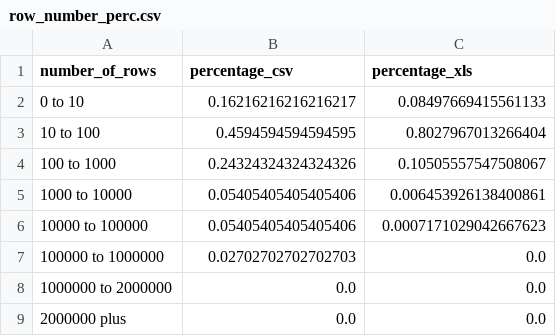
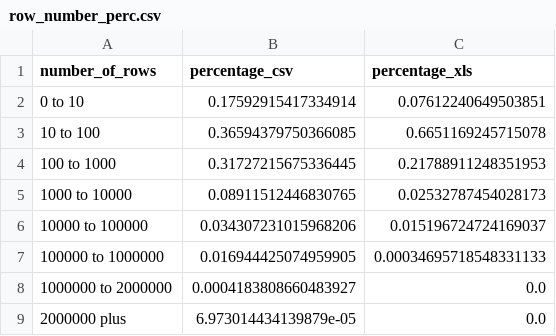
Before and after one commit to register-dynamics/spreadsheet-analyser, a CSV file: row_number_perc.csv, drawn as a sheet.

```diff
--- a/row_number_perc.csv
+++ b/row_number_perc.csv
@@ -1,9 +1,9 @@
 number_of_rows,percentage_csv,percentage_xls
-0 to 10,0.16216216216216217,0.08497669415561133
-10 to 100,0.4594594594594595,0.8027967013266404
-100 to 1000,0.24324324324324326,0.10505557547508067
-1000 to 10000,0.05405405405405406,0.006453926138400861
-10000 to 100000,0.05405405405405406,0.0007171029042667623
-100000 to 1000000,0.02702702702702703,0.0
-1000000 to 2000000,0.0,0.0
-2000000 plus,0.0,0.0
+0 to 10,0.17592915417334914,0.07612240649503851
+10 to 100,0.36594379750366085,0.6651169245715078
+100 to 1000,0.31727215675336445,0.21788911248351953
+1000 to 10000,0.08911512446830765,0.02532787454028173
+10000 to 100000,0.034307231015968206,0.015196724724169037
+100000 to 1000000,0.016944425074959905,0.00034695718548331133
+1000000 to 2000000,0.0004183808660483927,0.0
+2000000 plus,6.973014434139879e-05,0.0
```
Also changed, not shown: empty_row_number.csv, empty_row_perc.csv, 32 other files.
